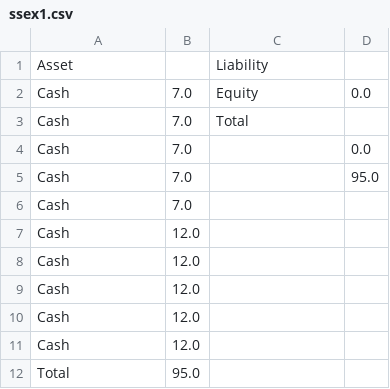
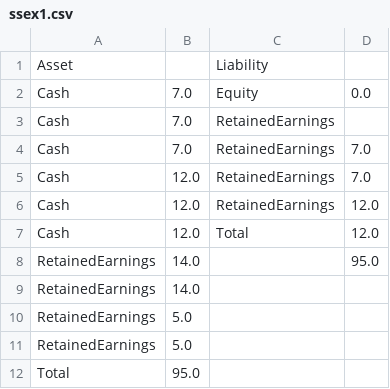
Before and after one commit to yakagika/ExchangeAlgebra, a CSV file: exsample/result/csv/ssex1.csv, drawn as a sheet.

Commit message:
modify ssex1

```diff
--- a/exsample/result/csv/ssex1.csv
+++ b/exsample/result/csv/ssex1.csv
@@ -2,11 +2,11 @@
 "Cash","7.0","Equity","0.0"
-"Cash","7.0","Total",""
-"Cash","7.0","","0.0"
-"Cash","7.0","","95.0"
-"Cash","7.0","",""
-"Cash","12.0","",""
-"Cash","12.0","",""
-"Cash","12.0","",""
-"Cash","12.0","",""
-"Cash","12.0","",""
+"Cash","7.0","RetainedEarnings",""
+"Cash","7.0","RetainedEarnings","7.0"
+"Cash","12.0","RetainedEarnings","7.0"
+"Cash","12.0","RetainedEarnings","12.0"
+"Cash","12.0","Total","12.0"
+"RetainedEarnings","14.0","","95.0"
+"RetainedEarnings","14.0","",""
+"RetainedEarnings","5.0","",""
+"RetainedEarnings","5.0","",""
 "Total","95.0","",""
```
Also changed, not shown: 5 other files.
